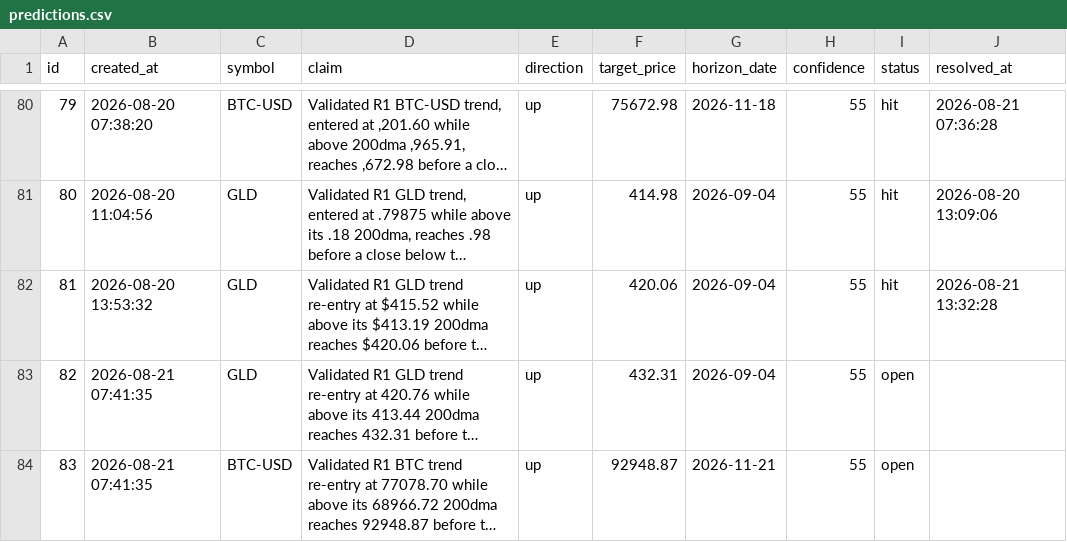
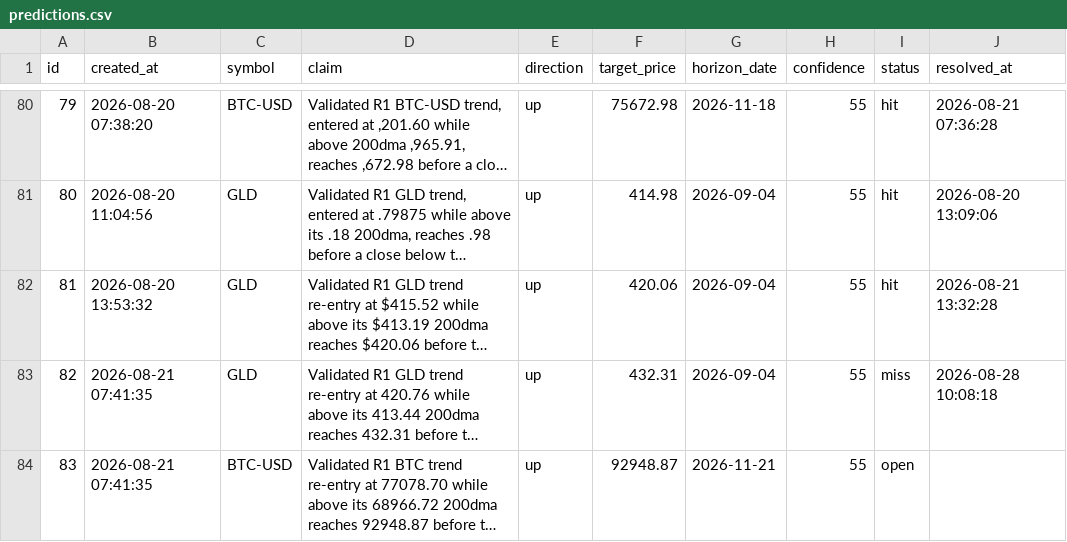
Before and after one commit to tydbyts-tom/jack-the-honest-investor, a CSV file: data/predictions.csv, drawn as a sheet; only a part is shown, gaps mark what is left out; long unchanged cells end in …; the diff names each change by its address in the sheet, - before the commit and + after, or states it on an @@ line.

```diff
--- a/data/predictions.csv
+++ b/data/predictions.csv
-I83 (status): open
+I83 (status): miss
-J83 (resolved_at): (empty)
+J83 (resolved_at): 2026-08-28 10:08:18
```
Also changed, not shown: data/equity-curve.csv, data/trades.csv, 1 other file.
